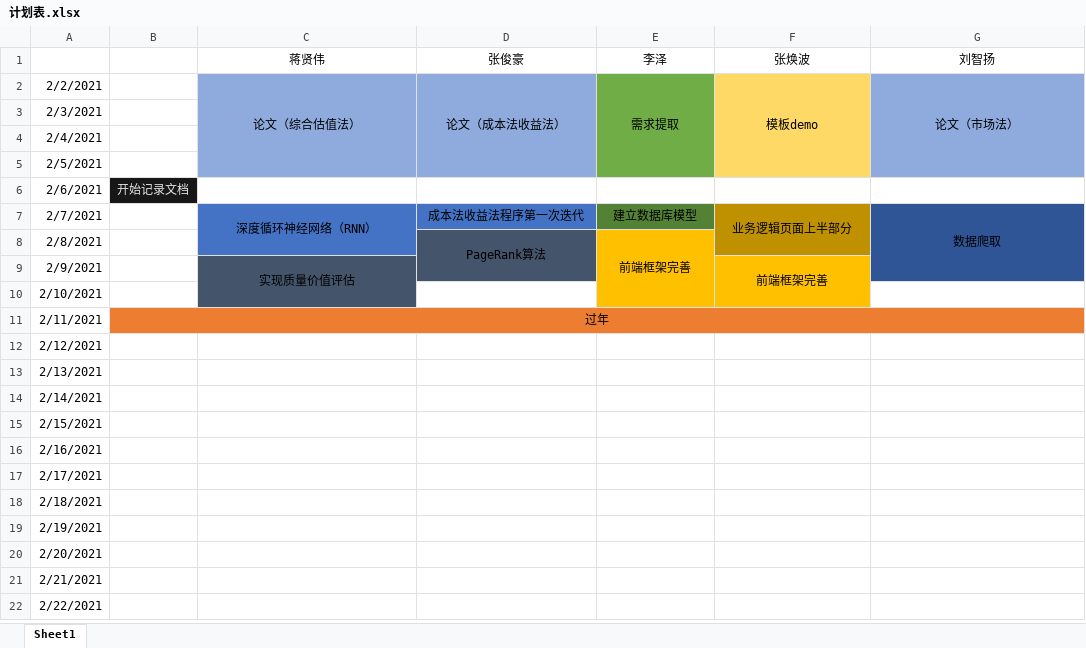
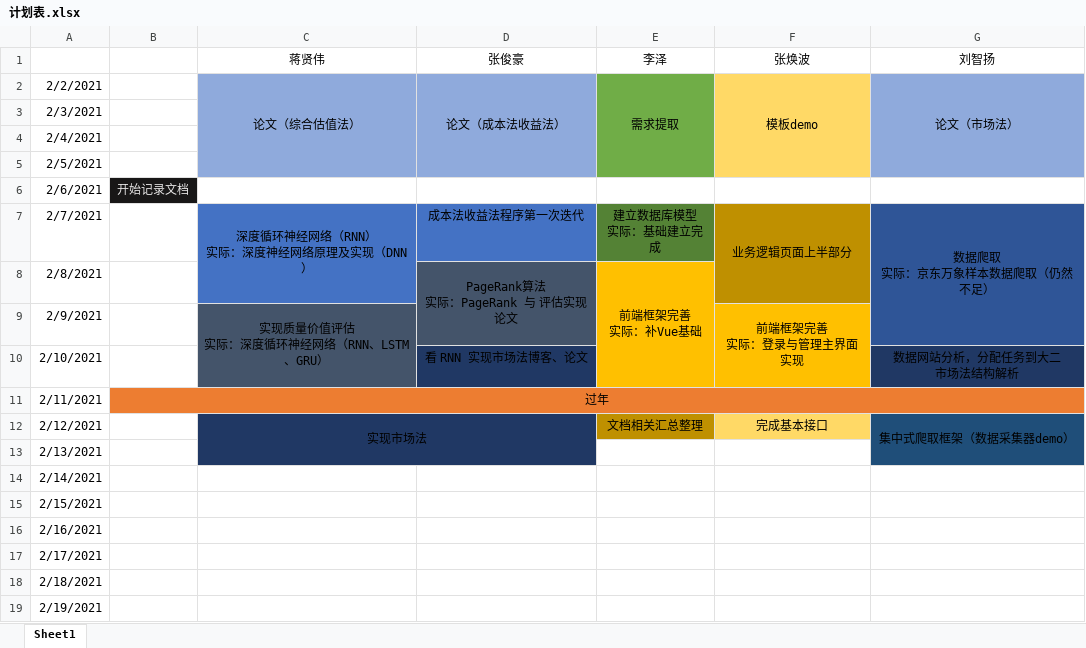
Before and after one commit to vanot313/flask.demo, an Excel workbook: doc/计划表/计划表.xlsx, sheet Sheet1, drawn as a sheet; only a part is shown; the shorter side is filled out with more unchanged rows; values as stored, in another font and other column widths than the file's, no borders; ↵ is a line break in a cell; the diff names each change by its address in the sheet, - before the commit and + after, or states it on an @@ line.

Commit message:
Update 计划表.xlsx

```diff
--- a/doc/计划表/计划表.xlsx (sheet Sheet1)
+++ b/doc/计划表/计划表.xlsx (sheet Sheet1)
-C7 (蒋贤伟): 深度循环神经网络（RNN）
+C7 (蒋贤伟): 深度循环神经网络（RNN） ↵ 实际：深度神经网络原理及实现（DNN）
-E7 (李泽): 建立数据库模型
+E7 (李泽): 建立数据库模型 ↵ 实际：基础建立完成
-G7 (刘智扬): 数据爬取
+G7 (刘智扬): 数据爬取 ↵ 实际：京东万象样本数据爬取（仍然不足）
-D8 (张俊豪): PageRank算法
+D8 (张俊豪): PageRank算法 ↵ 实际：PageRank 与 评估实现论文
-E8 (李泽): 前端框架完善
+E8 (李泽): 前端框架完善 ↵ 实际：补Vue基础
-C9 (蒋贤伟): 实现质量价值评估
+C9 (蒋贤伟): 实现质量价值评估 ↵ 实际：深度循环神经网络（RNN、LSTM、GRU）
-F9 (张焕波): 前端框架完善
+F9 (张焕波): 前端框架完善 ↵ 实际：登录与管理主界面实现
-D10 (张俊豪): (empty)
+D10 (张俊豪): 看 RNN 实现市场法博客、论文
-D10 fill: none
+D10 fill: #203864
-G10 (刘智扬): (empty)
+G10 (刘智扬): 数据网站分析，分配任务到大二 ↵ 市场法结构解析
-G10 fill: none
+G10 fill: #203864
-C12 (蒋贤伟): (empty)
+C12 (蒋贤伟): 实现市场法
-C12:D13 fill: none
+C12:D13 fill: #203864
+C12:D13 merged
-E12 (李泽): (empty)
+E12 (李泽): 文档相关汇总整理
-E12 fill: none
+E12 fill: #BF9000
-F12 (张焕波): (empty)
+F12 (张焕波): 完成基本接口
-F12 fill: none
+F12 fill: #FFD966
-G12 (刘智扬): (empty)
+G12 (刘智扬): 集中式爬取框架（数据采集器demo）
-G12:G13 fill: none
+G12:G13 fill: #1F4E79
+G12:G13 merged
```
